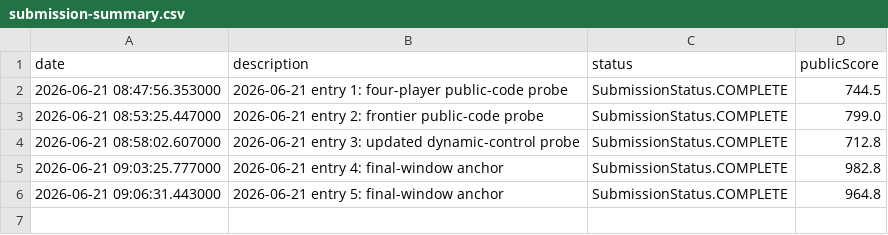
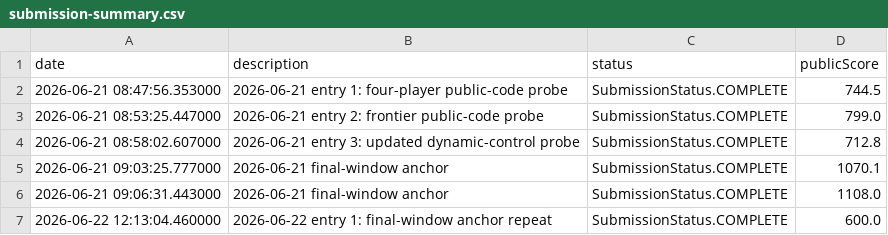
Before and after one commit to Beiciccc/orbit-wars-experiment-log, a CSV file: data/submission-summary.csv, drawn as a sheet.

Commit message:
Update 2026-06-22 submission 1

```diff
--- a/data/submission-summary.csv
+++ b/data/submission-summary.csv
@@ -4,3 +4,4 @@ date,description,status,publicScore
 2026-06-21 08:58:02.607000,2026-06-21 entry 3: updated dynamic-control probe,SubmissionStatus.COMPLETE,712.8
-2026-06-21 09:03:25.777000,2026-06-21 entry 4: final-window anchor,SubmissionStatus.COMPLETE,982.8
-2026-06-21 09:06:31.443000,2026-06-21 entry 5: final-window anchor,SubmissionStatus.COMPLETE,964.8
+2026-06-21 09:03:25.777000,2026-06-21 final-window anchor,SubmissionStatus.COMPLETE,1070.1
+2026-06-21 09:06:31.443000,2026-06-21 final-window anchor,SubmissionStatus.COMPLETE,1108.0
+2026-06-22 12:13:04.460000,2026-06-22 entry 1: final-window anchor repeat,SubmissionStatus.COMPLETE,600.0
```
Also changed, not shown: 3 other files.
